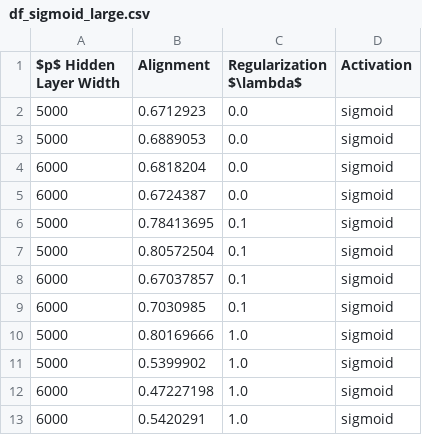
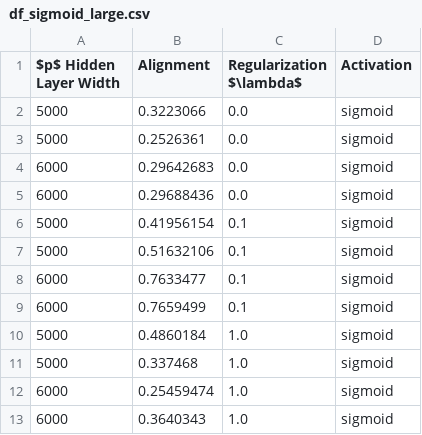
Before and after one commit to ChristophorusX/align_neurips_simulations, a CSV file: df_sigmoid_large.csv, drawn as a sheet.

```diff
--- a/df_sigmoid_large.csv
+++ b/df_sigmoid_large.csv
@@ -1,13 +1,13 @@
 $p$ Hidden Layer Width,Alignment,Regularization $\lambda$,Activation
-5000,0.6712923,0.0,sigmoid
-5000,0.6889053,0.0,sigmoid
-6000,0.6818204,0.0,sigmoid
-6000,0.6724387,0.0,sigmoid
-5000,0.78413695,0.1,sigmoid
-5000,0.80572504,0.1,sigmoid
-6000,0.67037857,0.1,sigmoid
-6000,0.7030985,0.1,sigmoid
-5000,0.80169666,1.0,sigmoid
-5000,0.5399902,1.0,sigmoid
-6000,0.47227198,1.0,sigmoid
-6000,0.5420291,1.0,sigmoid
+5000,0.3223066,0.0,sigmoid
+5000,0.2526361,0.0,sigmoid
+6000,0.29642683,0.0,sigmoid
+6000,0.29688436,0.0,sigmoid
+5000,0.41956154,0.1,sigmoid
+5000,0.51632106,0.1,sigmoid
+6000,0.7633477,0.1,sigmoid
+6000,0.7659499,0.1,sigmoid
+5000,0.4860184,1.0,sigmoid
+5000,0.337468,1.0,sigmoid
+6000,0.25459474,1.0,sigmoid
+6000,0.3640343,1.0,sigmoid
```
Also changed, not shown: 1 other file.
